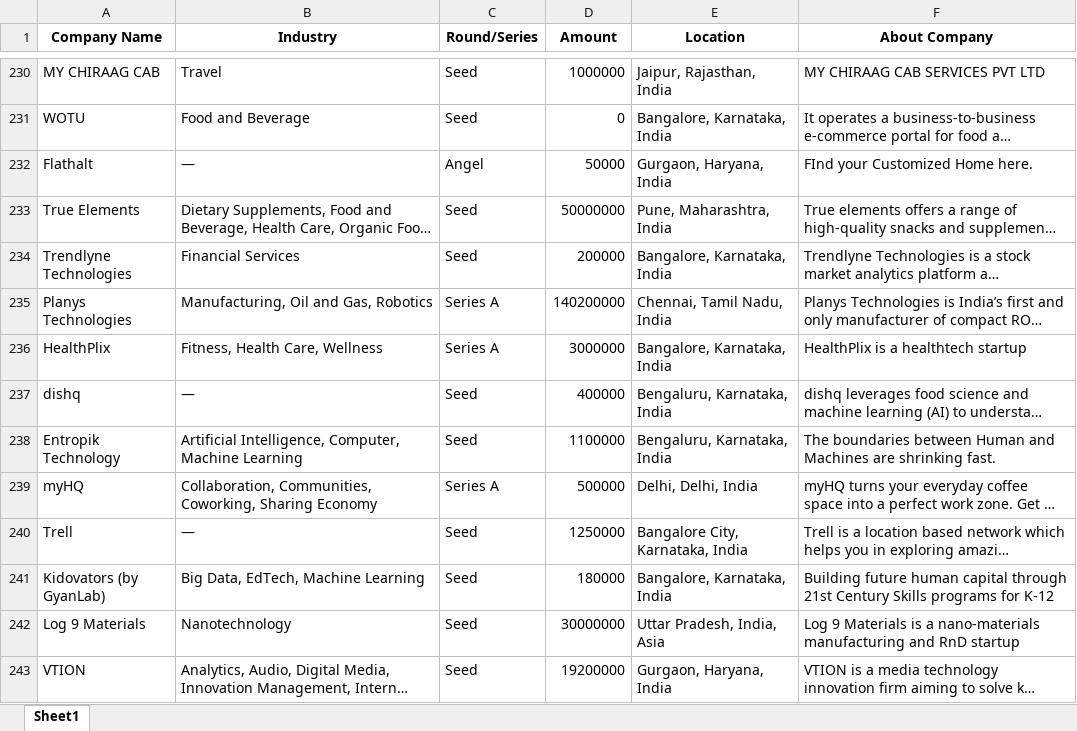
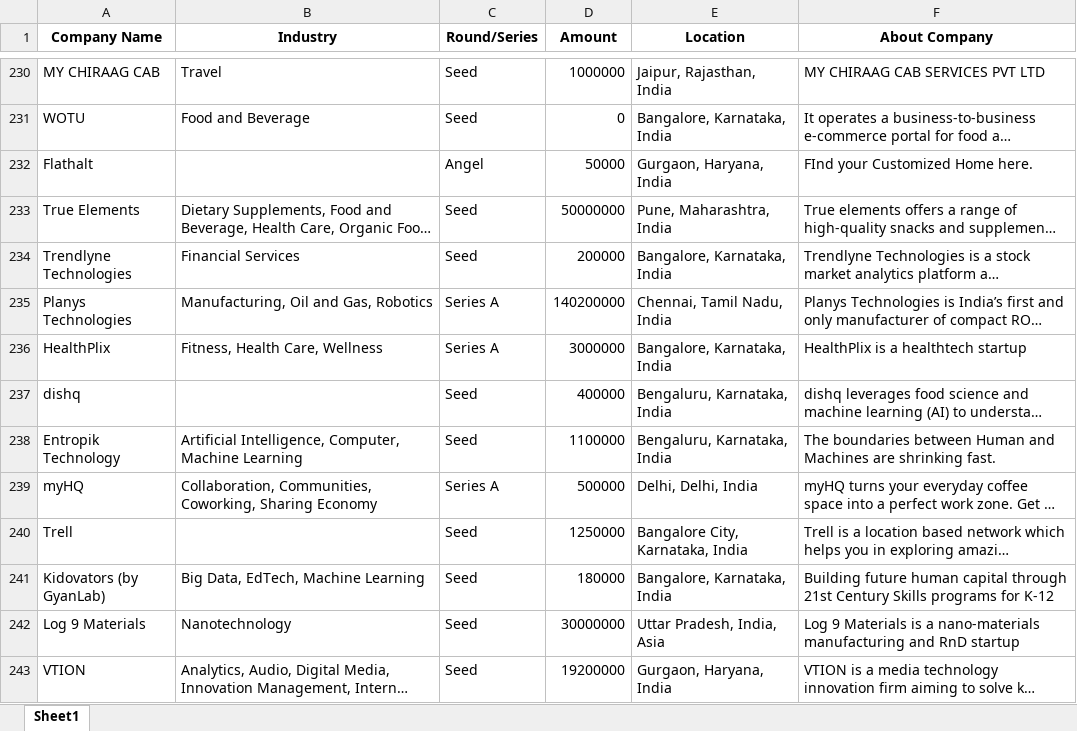
Before and after one commit to shabani1997/Analysis-for-Indian-Startups-Ecosystem, an Excel workbook: cleaned_data_df_2018.xlsx, sheet Sheet1, drawn as a sheet; only a part is shown, gaps mark what is left out; long unchanged cells end in …; values as stored, in another font and other column widths than the file's, no borders; the diff covers the shown part only; the diff names each change by its address in the sheet, - before the commit and + after, or states it on an @@ line.

Commit message:
Changing the Industry records with — sign to empty cell and exporting again the excel file which is clean

```diff
--- a/cleaned_data_df_2018.xlsx (sheet Sheet1)
+++ b/cleaned_data_df_2018.xlsx (sheet Sheet1)
-B232 (Industry): —
+B232 (Industry): (empty)
-B237 (Industry): —
+B237 (Industry): (empty)
-B240 (Industry): —
+B240 (Industry): (empty)
```
Also changed, not shown: 27 edited cells elsewhere in this sheet, 1 other file.
